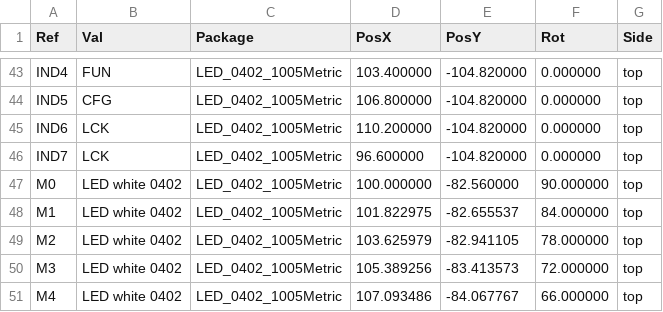
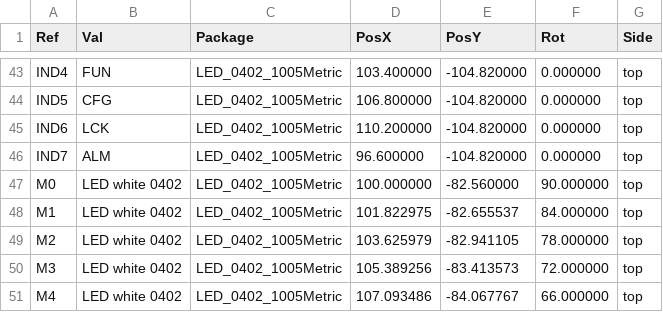
Before and after one commit to stuperbad/LED-Watch, a CSV file: single-color/boards/Y43/asm42/pos_raw.csv, drawn as a sheet; only a part is shown, gaps mark what is left out.

```diff
--- a/single-color/boards/Y43/asm42/pos_raw.csv
+++ b/single-color/boards/Y43/asm42/pos_raw.csv
@@ -45,3 +45,3 @@ Ref,Val,Package,PosX,PosY,Rot,Side
 "IND6","LCK","LED_0402_1005Metric",110.200000,-104.820000,0.000000,top
-"IND7","LCK","LED_0402_1005Metric",96.600000,-104.820000,0.000000,top
+"IND7","ALM","LED_0402_1005Metric",96.600000,-104.820000,0.000000,top
 "M0","LED white 0402","LED_0402_1005Metric",100.000000,-82.560000,90.000000,top
```
Also changed, not shown: 23 other files.
